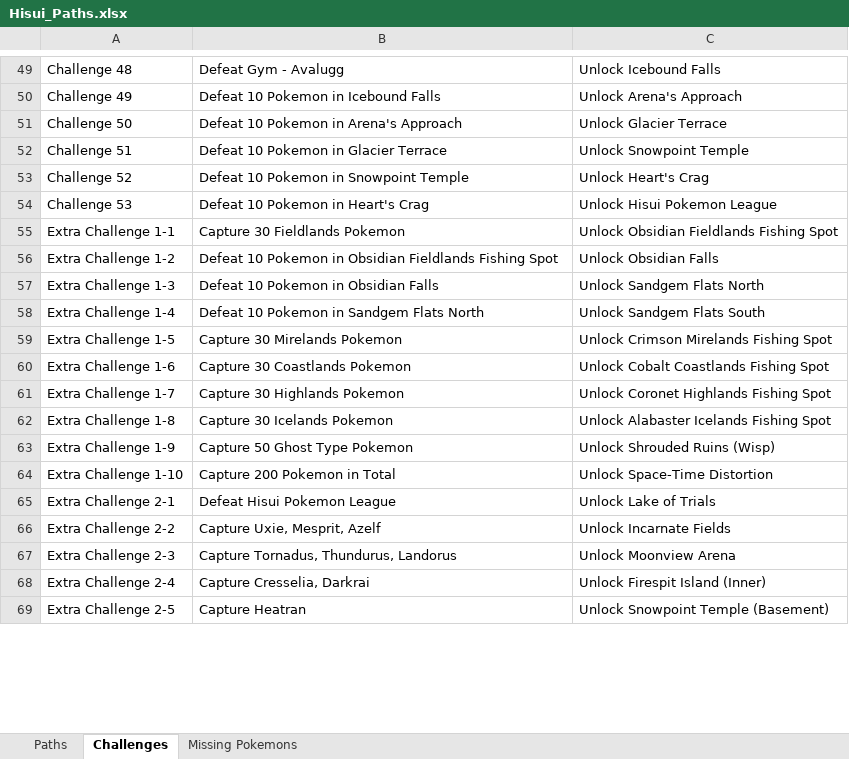
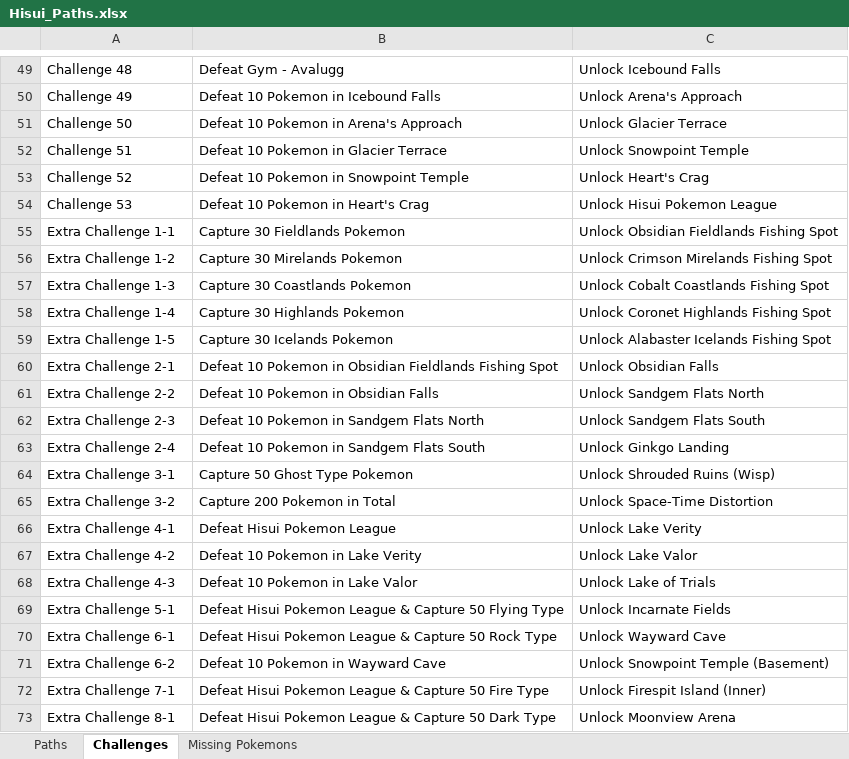
Before and after one commit to lsampaio1337-beep/PiW, an Excel workbook: Hisui_Paths.xlsx, sheet Challenges, drawn as a sheet; only a part is shown, gaps mark what is left out; values as stored, in another font and other column widths than the file's, no borders; removed rows and columns are numbered as before the commit, all else as after; the diff covers the shown part only; the diff names each change by its address in the sheet, - before the commit and + after, or states it on an @@ line.

```diff
--- a/Hisui_Paths.xlsx (sheet Challenges)
+++ b/Hisui_Paths.xlsx (sheet Challenges)
-B56: Defeat 10 Pokemon in Obsidian Fieldlands Fishing Spot
+B56: Capture 30 Mirelands Pokemon
-C56: Unlock Obsidian Falls
+C56: Unlock Crimson Mirelands Fishing Spot
-B57: Defeat 10 Pokemon in Obsidian Falls
+B57: Capture 30 Coastlands Pokemon
-C57: Unlock Sandgem Flats North
+C57: Unlock Cobalt Coastlands Fishing Spot
-B58: Defeat 10 Pokemon in Sandgem Flats North
+B58: Capture 30 Highlands Pokemon
-C58: Unlock Sandgem Flats South
+C58: Unlock Coronet Highlands Fishing Spot
-B59: Capture 30 Mirelands Pokemon
+B59: Capture 30 Icelands Pokemon
-C59: Unlock Crimson Mirelands Fishing Spot
+C59: Unlock Alabaster Icelands Fishing Spot
-row 60: Extra Challenge 1-6 | Capture 30 Coastlands Pokemon | Unlock Cobalt Coastlands Fishing Spot
-row 61: Extra Challenge 1-7 | Capture 30 Highlands Pokemon | Unlock Coronet Highlands Fishing Spot
-row 62: Extra Challenge 1-8 | Capture 30 Icelands Pokemon | Unlock Alabaster Icelands Fishing Spot
-row 63: Extra Challenge 1-9 | Capture 50 Ghost Type Pokemon | Unlock Shrouded Ruins (Wisp)
-row 64: Extra Challenge 1-10 | Capture 200 Pokemon in Total | Unlock Space-Time Distortion
-B60: Defeat Hisui Pokemon League
+B60: Defeat 10 Pokemon in Obsidian Fieldlands Fishing Spot
-C60: Unlock Lake of Trials
+C60: Unlock Obsidian Falls
-B61: Capture Uxie, Mesprit, Azelf
+B61: Defeat 10 Pokemon in Obsidian Falls
-C61: Unlock Incarnate Fields
+C61: Unlock Sandgem Flats North
-B62: Capture Tornadus, Thundurus, Landorus
+B62: Defeat 10 Pokemon in Sandgem Flats North
-C62: Unlock Moonview Arena
+C62: Unlock Sandgem Flats South
-B63: Capture Cresselia, Darkrai
+B63: Defeat 10 Pokemon in Sandgem Flats South
-C63: Unlock Firespit Island (Inner)
+C63: Unlock Ginkgo Landing
+row 64: Extra Challenge 3-1 | Capture 50 Ghost Type Pokemon | Unlock Shrouded Ruins (Wisp)
+row 65: Extra Challenge 3-2 | Capture 200 Pokemon in Total | Unlock Space-Time Distortion
+row 66: Extra Challenge 4-1 | Defeat Hisui Pokemon League | Unlock Lake Verity
+row 67: Extra Challenge 4-2 | Defeat 10 Pokemon in Lake Verity | Unlock Lake Valor
+row 68: Extra Challenge 4-3 | Defeat 10 Pokemon in Lake Valor | Unlock Lake of Trials
+row 69: Extra Challenge 5-1 | Defeat Hisui Pokemon League & Capture 50 Flying Type | Unlock Incarnate Fields
+row 70: Extra Challenge 6-1 | Defeat Hisui Pokemon League & Capture 50 Rock Type | Unlock Wayward Cave
-A71: Extra Challenge 2-5
+A71: Extra Challenge 6-2
-B71: Capture Heatran
+B71: Defeat 10 Pokemon in Wayward Cave
+row 72: Extra Challenge 7-1 | Defeat Hisui Pokemon League & Capture 50 Fire Type | Unlock Firespit Island (Inner)
+row 73: Extra Challenge 8-1 | Defeat Hisui Pokemon League & Capture 50 Dark Type | Unlock Moonview Arena
```
Also changed, not shown: 5 edited cells elsewhere in this sheet, sheet Paths, 1 other file.
